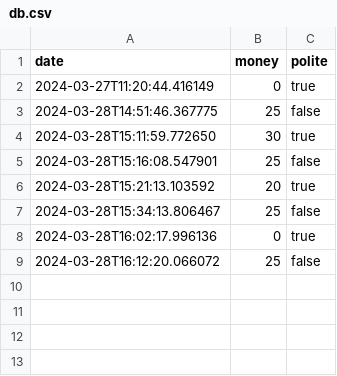
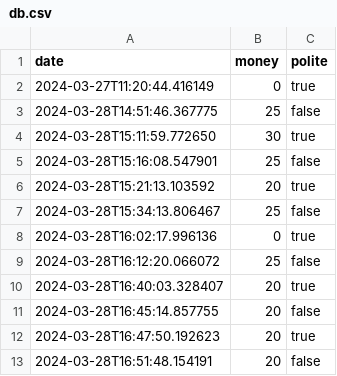
Before and after one commit to albinkempe/DARTanjang, a CSV file: data/db.csv, drawn as a sheet; the diff names each change by its address in the sheet, - before the commit and + after, or states it on an @@ line.

```diff
--- a/data/db.csv
+++ b/data/db.csv
+row 10: 2024-03-28T16:40:03.328407 | 20 | true
+row 11: 2024-03-28T16:45:14.857755 | 20 | false
+row 12: 2024-03-28T16:47:50.192623 | 20 | true
+row 13: 2024-03-28T16:51:48.154191 | 20 | false
```
Also changed, not shown: 2 other files.
